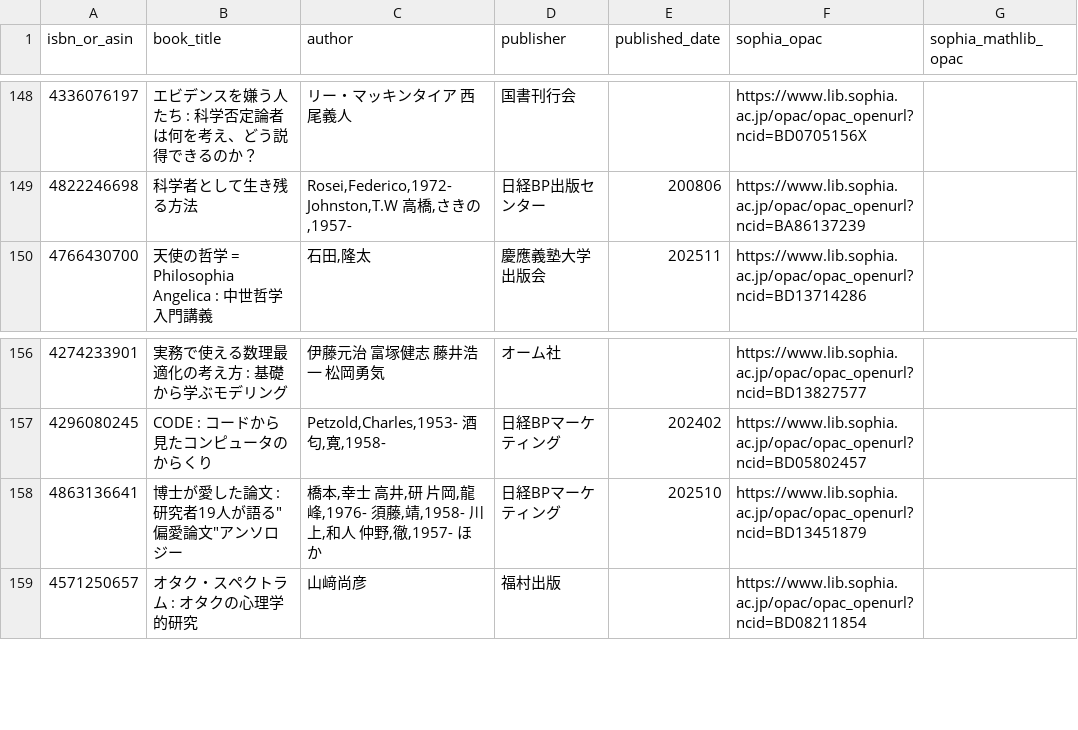
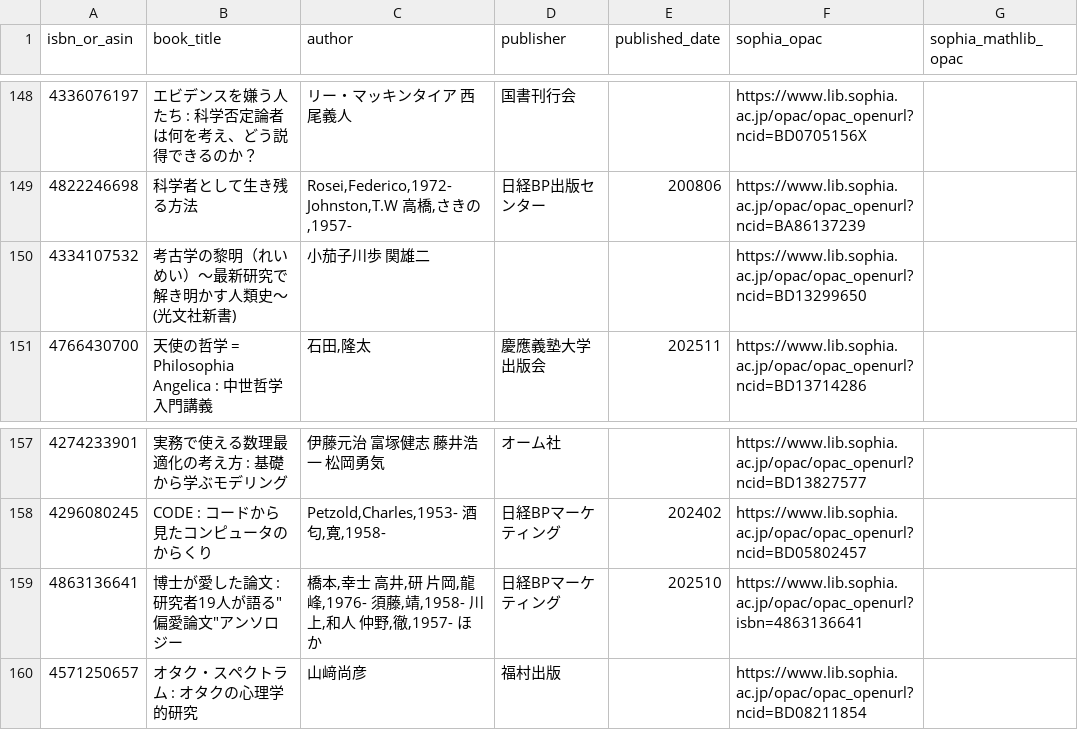
Before and after one commit to stepney141/bookmaker, a CSV file: apps/bookmeter/csv/in_Sophia.csv, drawn as a sheet; only a part is shown, gaps mark what is left out.

```diff
--- a/apps/bookmeter/csv/in_Sophia.csv
+++ b/apps/bookmeter/csv/in_Sophia.csv
@@ -149,2 +149,3 @@ isbn_or_asin,book_title,author,publisher,published_date,sophia_opac,sophia_mathl
 4822246698,科学者として生き残る方法,"Rosei,Federico,1972- Johnston,T.W 高橋,さきの,1957-",日経BP出版センター,200806,https://www.lib.sophia.ac.jp/opac/opac_openurl?ncid=BA86137239,
+4334107532,考古学の黎明（れいめい）～最新研究で解き明かす人類史～ (光文社新書),小茄子川歩 関雄二,,,https://www.lib.sophia.ac.jp/opac/opac_openurl?ncid=BD13299650,
 4766430700,天使の哲学 = Philosophia Angelica : 中世哲学入門講義,"石田,隆太",慶應義塾大学出版会,202511,https://www.lib.sophia.ac.jp/opac/opac_openurl?ncid=BD13714286,
@@ -157,3 +158,3 @@ isbn_or_asin,book_title,author,publisher,published_date,sophia_opac,sophia_mathl
 4296080245,CODE : コードから見たコンピュータのからくり,"Petzold,Charles,1953- 酒匂,寛,1958-",日経BPマーケティング,202402,https://www.lib.sophia.ac.jp/opac/opac_openurl?ncid=BD05802457,
-4863136641,"博士が愛した論文 : 研究者19人が語る""偏愛論文""アンソロジー","橋本,幸士 高井,研 片岡,龍峰,1976- 須藤,靖,1958- 川上,和人 仲野,徹,1957- ほか",日経BPマーケティング,202510,https://www.lib.sophia.ac.jp/opac/opac_openurl?ncid=BD13451879,
+4863136641,"博士が愛した論文 : 研究者19人が語る""偏愛論文""アンソロジー","橋本,幸士 高井,研 片岡,龍峰,1976- 須藤,靖,1958- 川上,和人 仲野,徹,1957- ほか",日経BPマーケティング,202510,https://www.lib.sophia.ac.jp/opac/opac_openurl?isbn=4863136641,
 4571250657,オタク・スペクトラム : オタクの心理学的研究,山﨑尚彦,福村出版,,https://www.lib.sophia.ac.jp/opac/opac_openurl?ncid=BD08211854,
```
Also changed, not shown: apps/bookmeter/csv/bookmeter_wish_books.csv, apps/bookmeter/csv/in_Sophia_but_not_in_UTokyo.csv, 3 other files.
